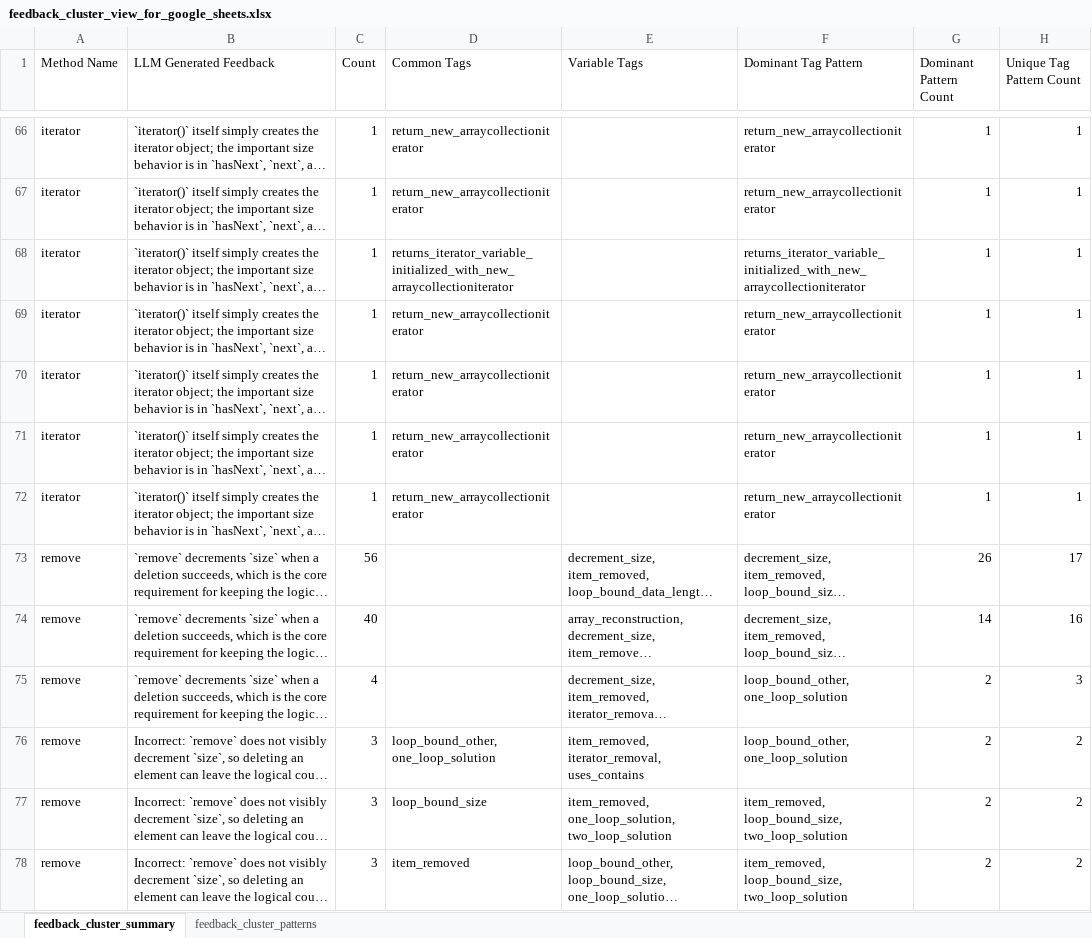
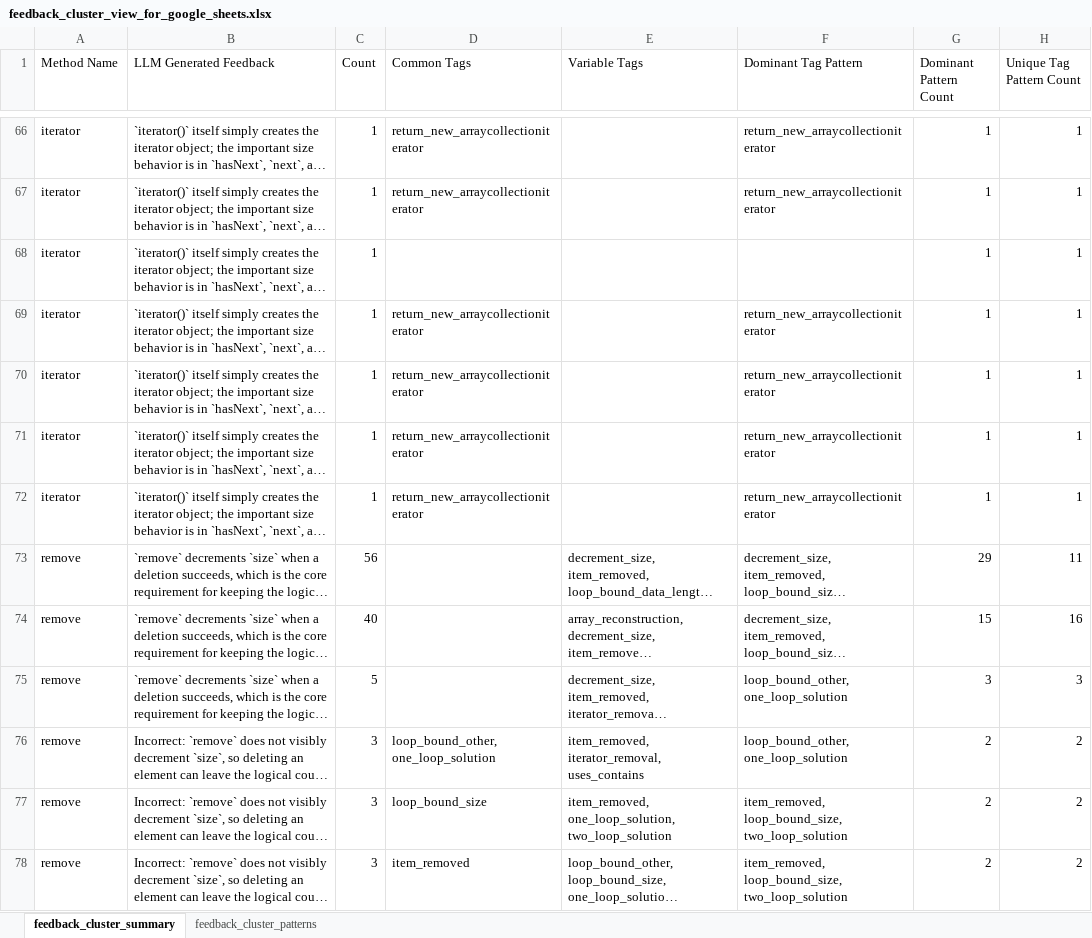
Before and after one commit to khalidmihlar/ast-project, an Excel workbook: feedback_cluster_view_for_google_sheets.xlsx, sheet feedback_cluster_summary, drawn as a sheet; only a part is shown, gaps mark what is left out; long unchanged cells end in …; values as stored, in another font and other column widths than the file's, no borders; the diff covers the shown part only; the diff names each change by its address in the sheet, - before the commit and + after, or states it on an @@ line.

```diff
--- a/feedback_cluster_view_for_google_sheets.xlsx (sheet feedback_cluster_summary)
+++ b/feedback_cluster_view_for_google_sheets.xlsx (sheet feedback_cluster_summary)
-D68 (Common Tags): returns_iterator_variable_initialized_with_new_arraycollectioniterator
+D68 (Common Tags): (empty)
-F68 (Dominant Tag Pattern): returns_iterator_variable_initialized_with_new_arraycollectioniterator
+F68 (Dominant Tag Pattern): (empty)
-G73 (Dominant Pattern Count): 26
+G73 (Dominant Pattern Count): 29
-H73 (Unique Tag Pattern Count): 17
+H73 (Unique Tag Pattern Count): 11
-G74 (Dominant Pattern Count): 14
+G74 (Dominant Pattern Count): 15
-C75 (Count): 4
+C75 (Count): 5
-G75 (Dominant Pattern Count): 2
+G75 (Dominant Pattern Count): 3
```
Also changed, not shown: 6 added rows, 6 removed rows and 71 edited cells elsewhere in this sheet, sheet feedback_cluster_patterns, 4 other files.
